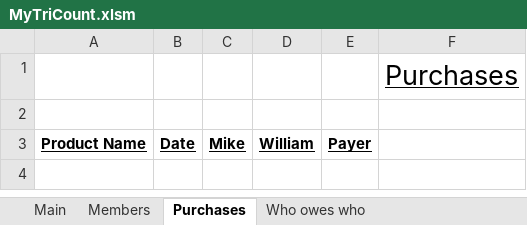
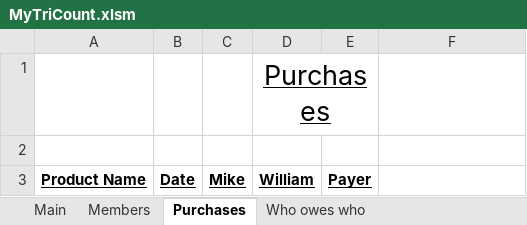
Before and after one commit to MikeNkunku/TriCount, an Excel workbook: MyTriCount.xlsm, sheet Purchases, drawn as a sheet; values as stored, in another font and other column widths than the file's, no borders; removed rows and columns are numbered as before the commit, all else as after; the diff names each change by its address in the sheet, - before the commit and + after, or states it on an @@ line.

```diff
--- a/MyTriCount.xlsm (sheet Purchases)
+++ b/MyTriCount.xlsm (sheet Purchases)
-row 1:  |  |  |  |  | Purchases
+row 1:  |  |  | Purchases
```
Also changed, not shown: sheet Who owes who.
